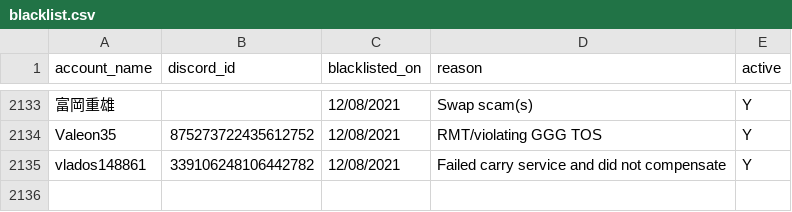
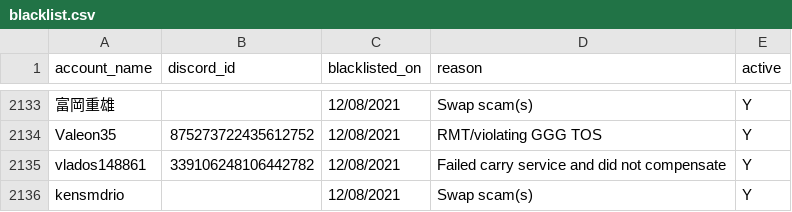
Before and after one commit to The-Forbidden-Trove/ForbiddenTroveBlacklist, a CSV file: blacklist.csv, drawn as a sheet; only a part is shown, gaps mark what is left out; the diff names each change by its address in the sheet, - before the commit and + after, or states it on an @@ line.

Commit message:
Update blacklist.csv

```diff
--- a/blacklist.csv
+++ b/blacklist.csv
+row 2136: kensmdrio |  | 12/08/2021 | Swap scam(s) | Y
```
